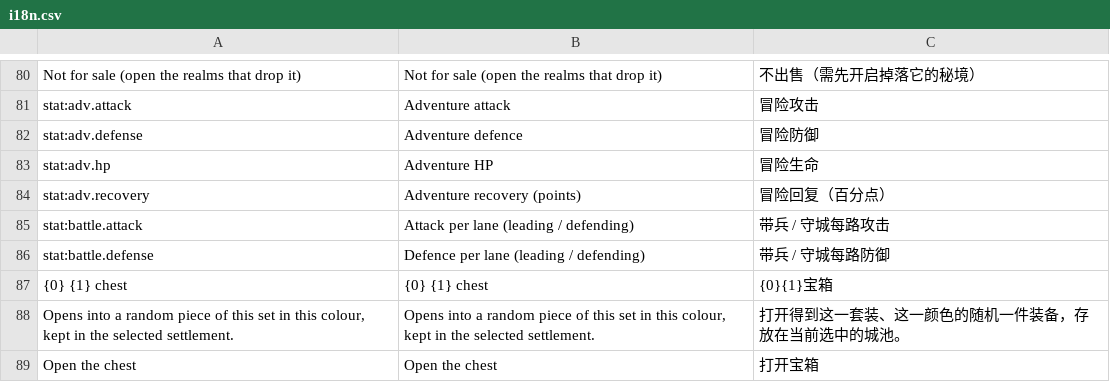
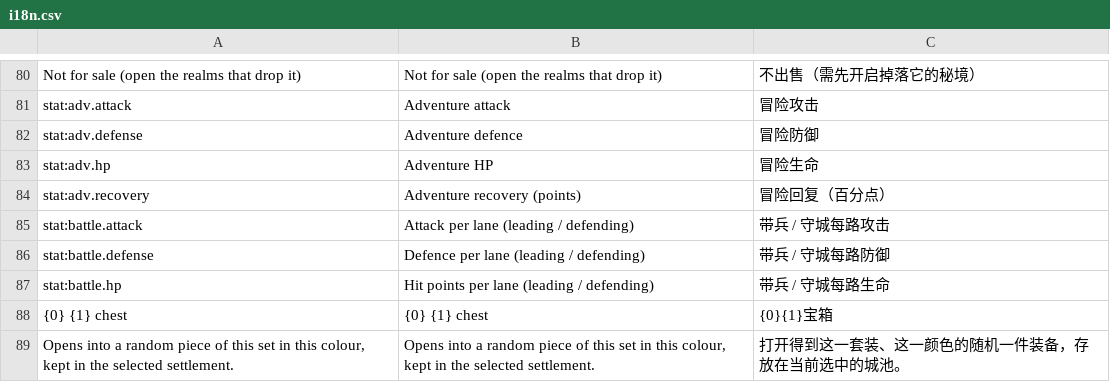
Before and after one commit to xczics/wargame, a CSV file: src/plugins/starter-equipment/data/i18n.csv, drawn as a sheet; only a part is shown, gaps mark what is left out; the shorter side is filled out with more unchanged rows; the diff names each change by its address in the sheet, - before the commit and + after, or states it on an @@ line.

```diff
--- a/src/plugins/starter-equipment/data/i18n.csv
+++ b/src/plugins/starter-equipment/data/i18n.csv
+row 87: stat:battle.hp | Hit points per lane (leading / defending) | 带兵 / 守城每路生命
```
Also changed, not shown: 19 other files.
